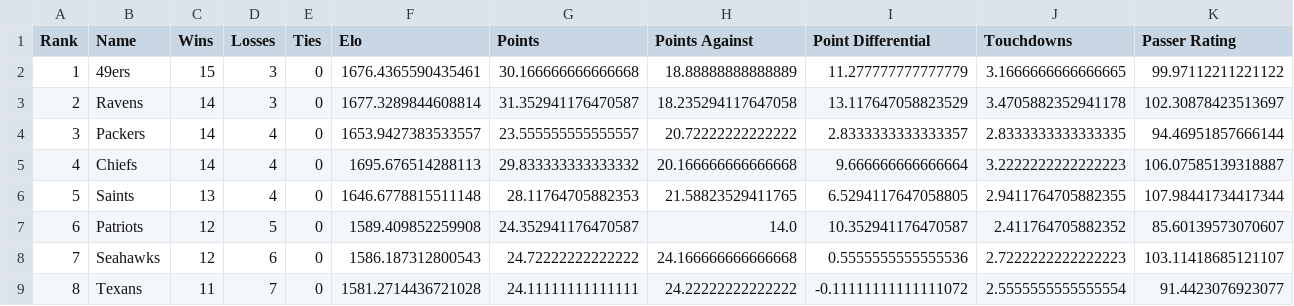
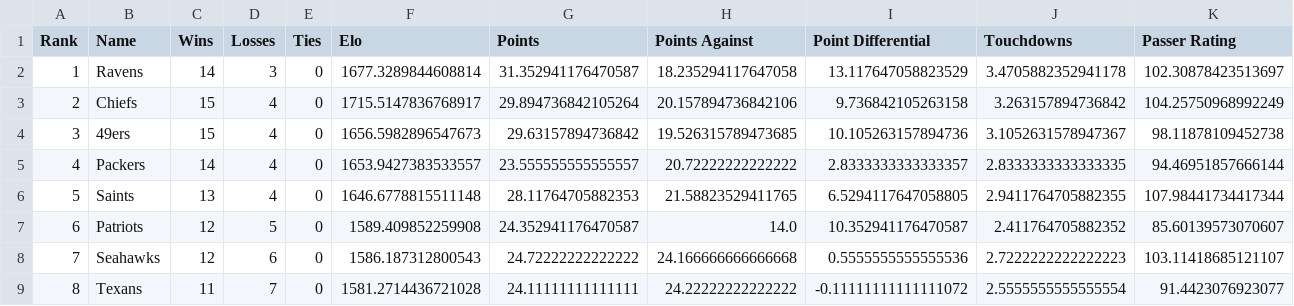
Before and after one commit to crzonca/NFL-Prediction, a CSV file: 2019Ratings/2019Standings.csv, drawn as a sheet; only a part is shown; removed rows and columns are numbered as before the commit, all else as after; rows hold the shown columns only; the diff names each change by its address in the sheet, - before the commit and + after, or states it on an @@ line.

```diff
--- a/2019Ratings/2019Standings.csv
+++ b/2019Ratings/2019Standings.csv
-row 2: 1 | 49ers | 15 | 3 | 0 | 1676.4365590435461 | 30.166666666666668 | 18.88888888888889 | 11.277777777777779 | 3.1666666666666665 | 99.97112211221122
@@ column A (Rank) renumbered between rows 2 and 5 @@
+row 3: 2 | Chiefs | 15 | 4 | 0 | 1715.5147836768917 | 29.894736842105264 | 20.157894736842106 | 9.736842105263158 | 3.263157894736842 | 104.25750968992249
+row 4: 3 | 49ers | 15 | 4 | 0 | 1656.5982896547673 | 29.63157894736842 | 19.526315789473685 | 10.105263157894736 | 3.1052631578947367 | 98.11878109452738
-row 5: 4 | Chiefs | 14 | 4 | 0 | 1695.676514288113 | 29.833333333333332 | 20.166666666666668 | 9.666666666666664 | 3.2222222222222223 | 106.07585139318887
```
Also changed, not shown: Game Data/2019.csv, 17 other files.
